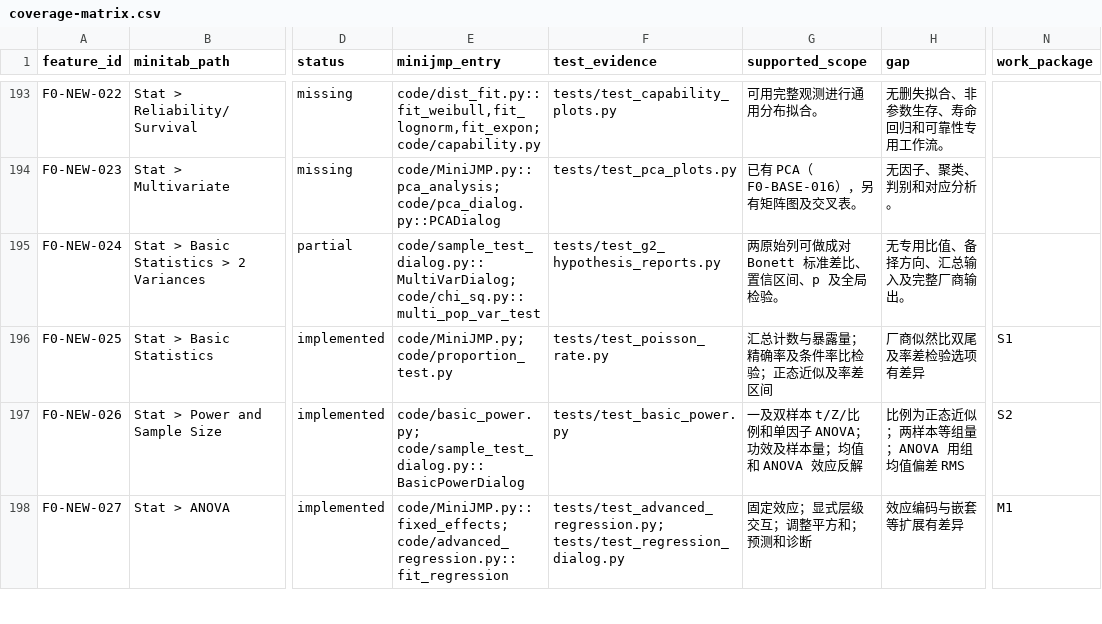
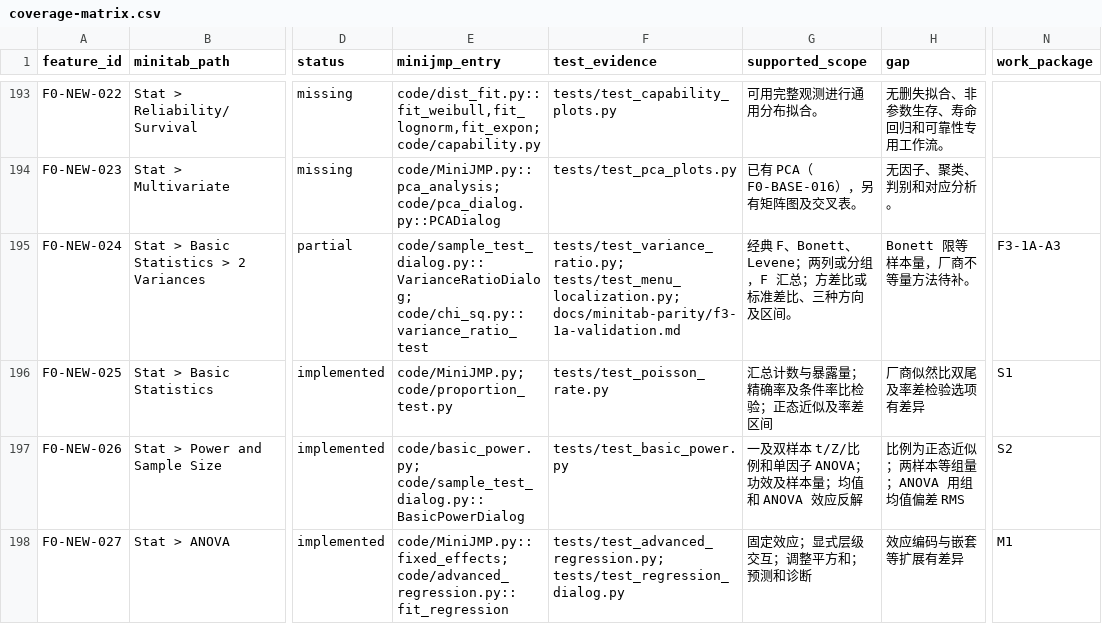
Before and after one commit to summeredge/Minijmp, a CSV file: docs/minitab-parity/coverage-matrix.csv, drawn as a sheet; only a part is shown, gaps mark what is left out; the diff names each change by its address in the sheet, - before the commit and + after, or states it on an @@ line.

```diff
--- a/docs/minitab-parity/coverage-matrix.csv
+++ b/docs/minitab-parity/coverage-matrix.csv
-E195 (minijmp_entry): code/sample_test_dialog.py::MultiVarDialog; code/chi_sq.py::multi_pop_var_test
+E195 (minijmp_entry): code/sample_test_dialog.py::VarianceRatioDialog; code/chi_sq.py::variance_ratio_test
-F195 (test_evidence): tests/test_g2_hypothesis_reports.py
+F195 (test_evidence): tests/test_variance_ratio.py; tests/test_menu_localization.py; docs/minitab-parity/f3-1a-validation.md
-G195 (supported_scope): 两原始列可做成对 Bonett 标准差比、置信区间、p 及全局检验。
+G195 (supported_scope): 经典 F、Bonett、Levene；两列或分组，F 汇总；方差比或标准差比、三种方向及区间。
-H195 (gap): 无专用比值、备择方向、汇总输入及完整厂商输出。
+H195 (gap): Bonett 限等样本量，厂商不等量方法待补。
-N195 (work_package): (empty)
+N195 (work_package): F3-1A-A3
```
Also changed, not shown: 15 other files.
